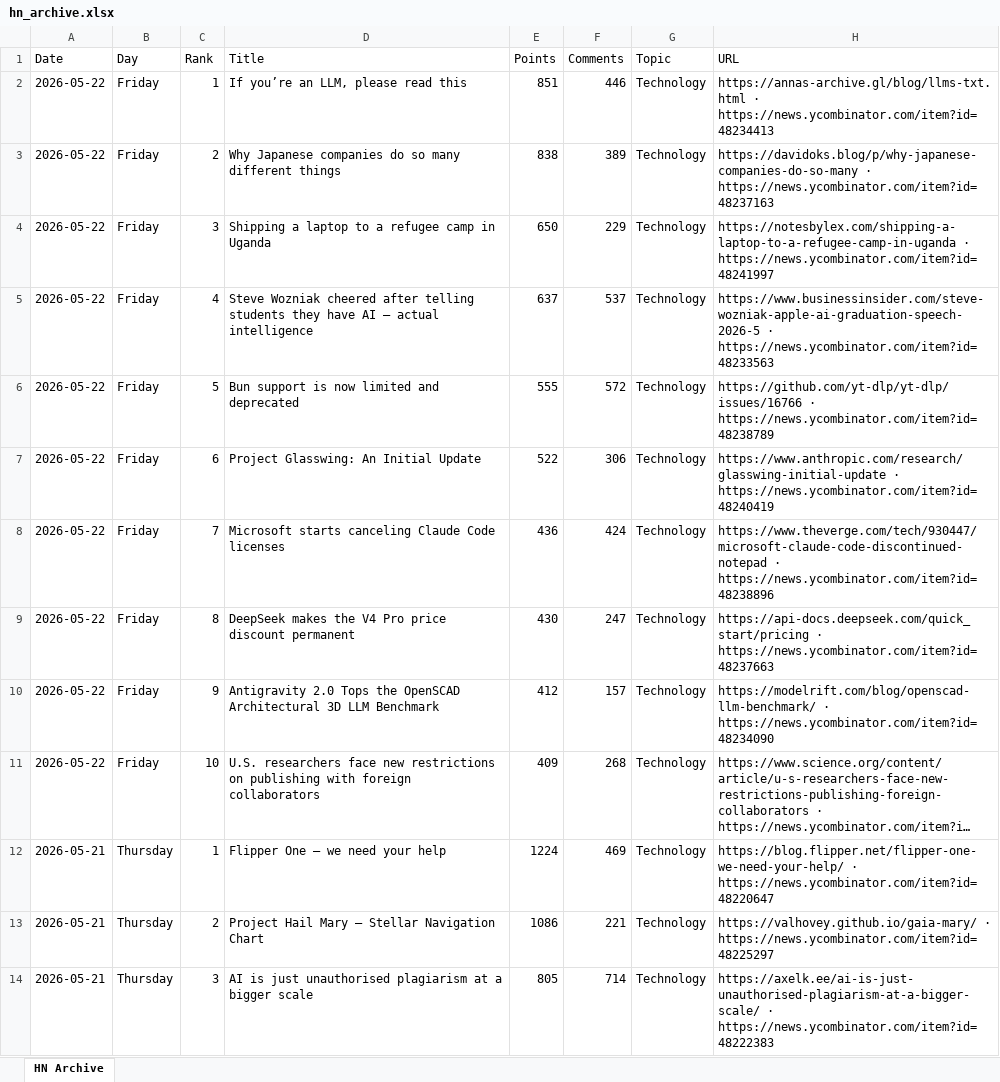
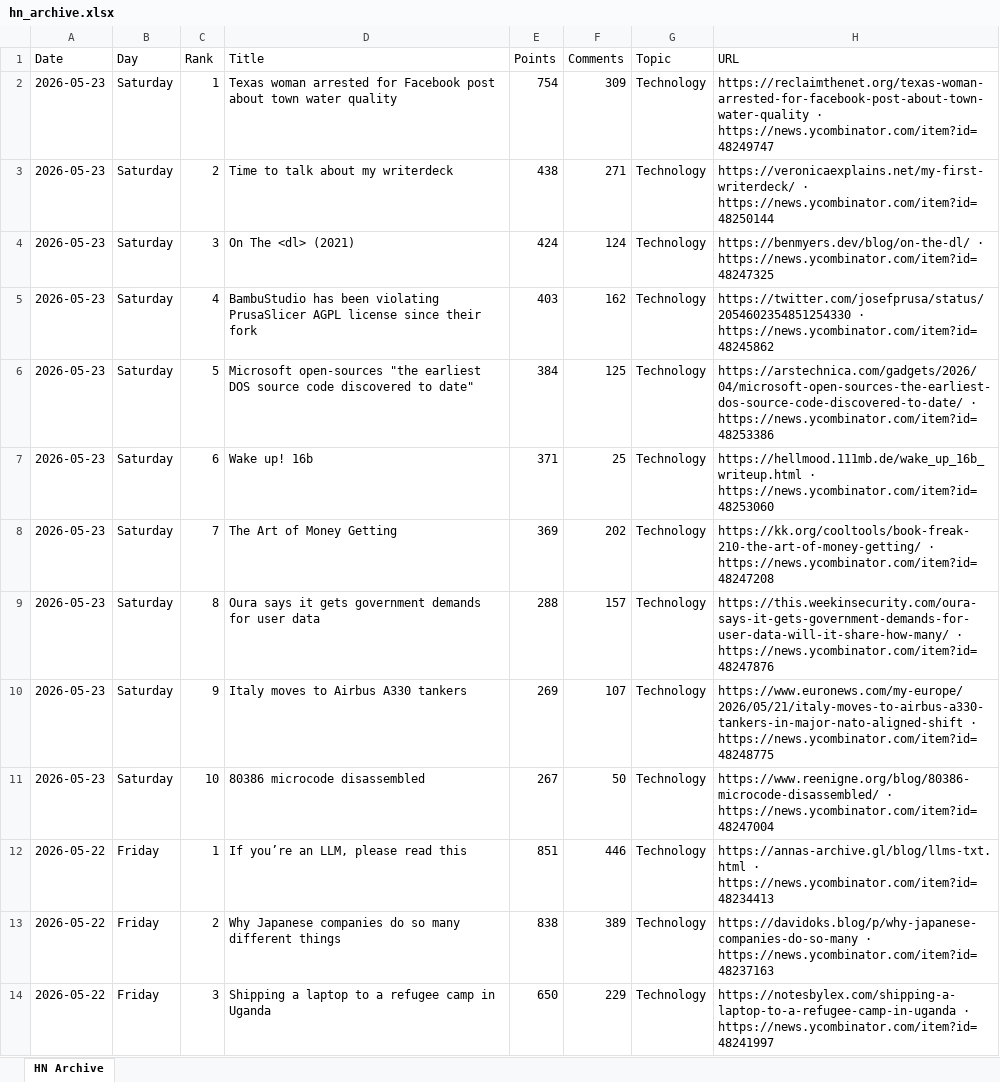
Before and after one commit to hankang156-eng/daily-digest, an Excel workbook: data/hn/hn_archive.xlsx, sheet HN Archive, drawn as a sheet; only a part is shown; the shorter side is filled out with more unchanged rows; long unchanged cells end in …; values as stored, in another font and other column widths than the file's, no borders; the diff names each change by its address in the sheet, - before the commit and + after, or states it on an @@ line.

```diff
--- a/data/hn/hn_archive.xlsx (sheet HN Archive)
+++ b/data/hn/hn_archive.xlsx (sheet HN Archive)
+row 2: 2026-05-23 | Saturday | 1 | Texas woman arrested for Facebook post about town water quality | 754 | 309 | Technology | https://reclaimthenet.org/texas-woman-arrested-for-facebook-post-about-town-water-quality · https://news.ycombinator.com/item?id=48249747
+row 3: 2026-05-23 | Saturday | 2 | Time to talk about my writerdeck | 438 | 271 | Technology | https://veronicaexplains.net/my-first-writerdeck/ · https://news.ycombinator.com/item?id=48250144
+row 4: 2026-05-23 | Saturday | 3 | On The <dl> (2021) | 424 | 124 | Technology | https://benmyers.dev/blog/on-the-dl/ · https://news.ycombinator.com/item?id=48247325
+row 5: 2026-05-23 | Saturday | 4 | BambuStudio has been violating PrusaSlicer AGPL license since their fork | 403 | 162 | Technology | https://twitter.com/josefprusa/status/2054602354851254330 · https://news.ycombinator.com/item?id=48245862
+row 6: 2026-05-23 | Saturday | 5 | Microsoft open-sources "the earliest DOS source code discovered to date" | 384 | 125 | Technology | https://arstechnica.com/gadgets/2026/04/microsoft-open-sources-the-earliest-dos-source-code-discovered-to-date/ · https://news.ycombinator.com/item?id=48253386
+row 7: 2026-05-23 | Saturday | 6 | Wake up! 16b | 371 | 25 | Technology | https://hellmood.111mb.de/wake_up_16b_writeup.html · https://news.ycombinator.com/item?id=48253060
+row 8: 2026-05-23 | Saturday | 7 | The Art of Money Getting | 369 | 202 | Technology | https://kk.org/cooltools/book-freak-210-the-art-of-money-getting/ · https://news.ycombinator.com/item?id=48247208
+row 9: 2026-05-23 | Saturday | 8 | Oura says it gets government demands for user data | 288 | 157 | Technology | https://this.weekinsecurity.com/oura-says-it-gets-government-demands-for-user-data-will-it-share-how-many/ · https://news.ycombinator.com/item?id=48247876
+row 10: 2026-05-23 | Saturday | 9 | Italy moves to Airbus A330 tankers | 269 | 107 | Technology | https://www.euronews.com/my-europe/2026/05/21/italy-moves-to-airbus-a330-tankers-in-major-nato-aligned-shift · https://news.ycombinator.com/item?id=48248775
+row 11: 2026-05-23 | Saturday | 10 | 80386 microcode disassembled | 267 | 50 | Technology | https://www.reenigne.org/blog/80386-microcode-disassembled/ · https://news.ycombinator.com/item?id=48247004
```
Also changed, not shown: data/digest_archives/dd_archive.xlsx, 8 other files.
